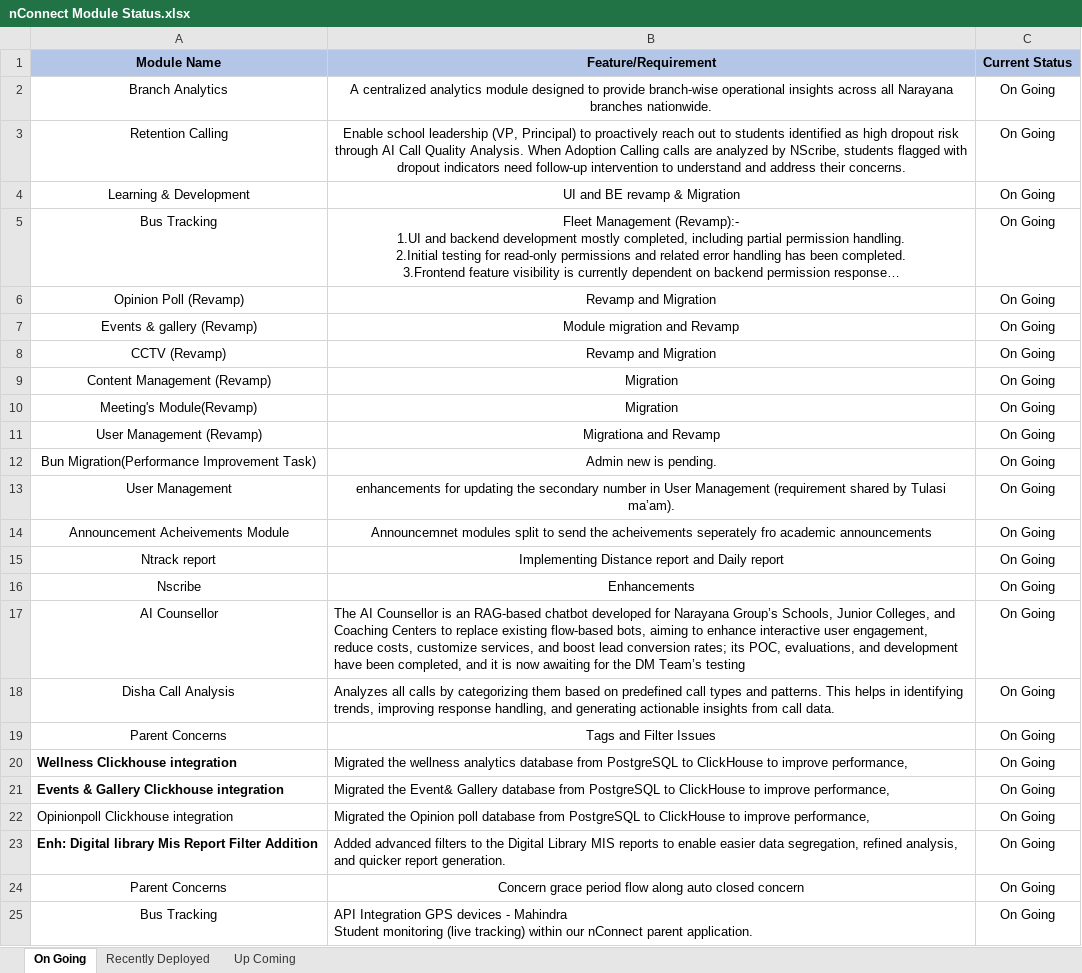
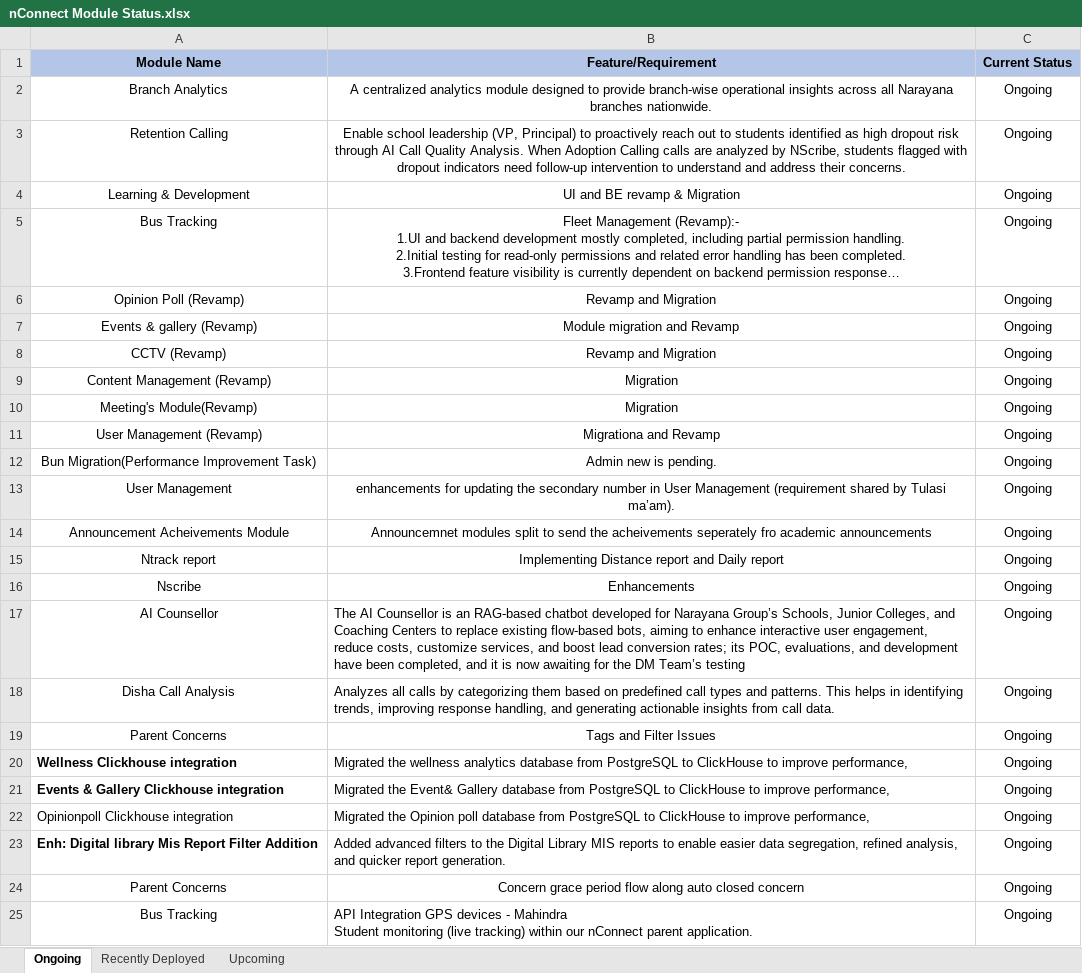
Before and after one commit to ramjisricharanb/nconnect-dashboard, an Excel workbook: public/nConnect Module Status.xlsx, sheet Ongoing, drawn as a sheet; long unchanged cells end in …; values as stored, in another font and other column widths than the file's, no borders; the diff names each change by its address in the sheet, - before the commit and + after, or states it on an @@ line.

Commit message:
Update Excel sheet with latest data

```diff
--- a/public/nConnect Module Status.xlsx (sheet Ongoing)
+++ b/public/nConnect Module Status.xlsx (sheet Ongoing)
-sheet tab: On Going
+sheet tab: Ongoing
-sheet tab: Up Coming
+sheet tab: Upcoming
-C2:C25 (Current Status): On Going
+C2:C25 (Current Status): Ongoing
```
Also changed, not shown: sheet Upcoming, sheet Recently Deployed.
